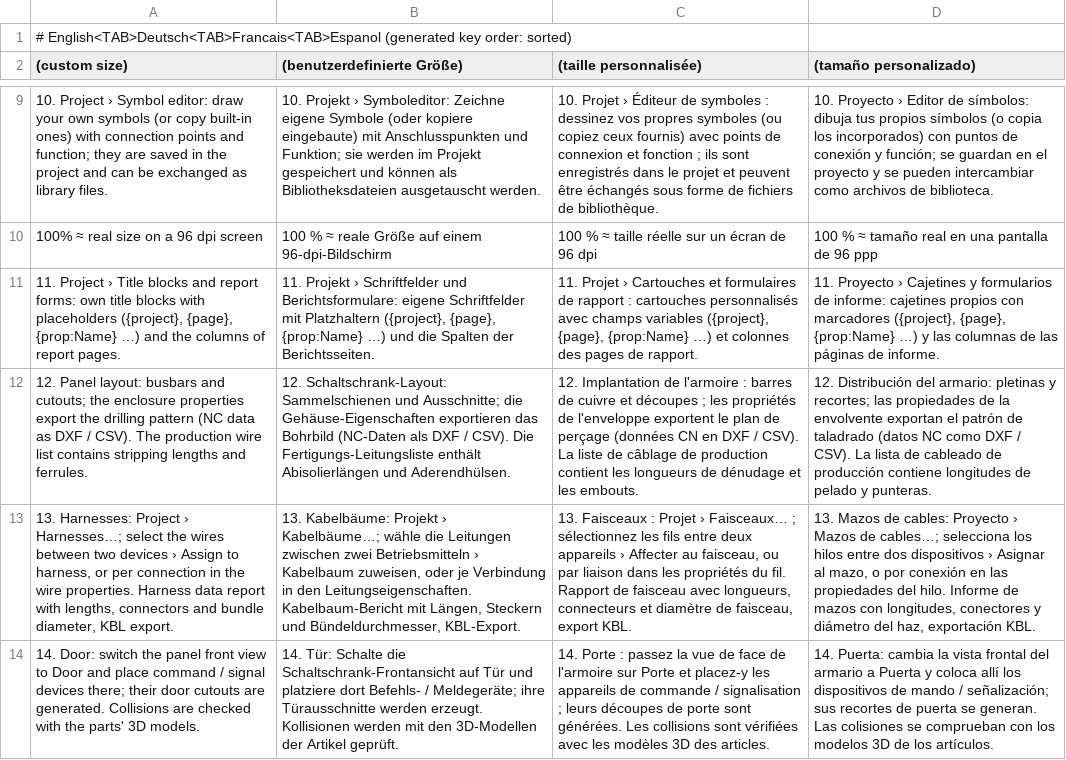
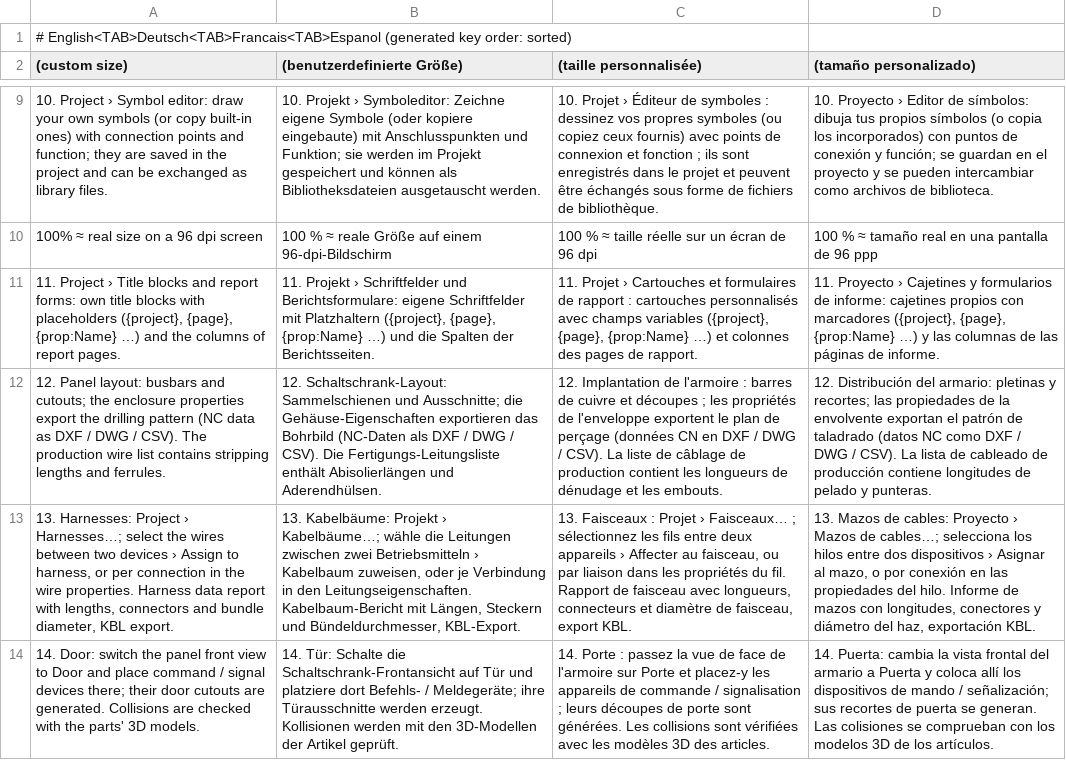
Before and after one commit to JukkaJor/OpenECraft, a TSV file: crates/openecraft-i18n/src/catalog/translations.tsv, drawn as a sheet; only a part is shown, gaps mark what is left out; the diff names each change by its address in the sheet, - before the commit and + after, or states it on an @@ line.

```diff
--- a/crates/openecraft-i18n/src/catalog/translations.tsv
+++ b/crates/openecraft-i18n/src/catalog/translations.tsv
-A12 ((custom size)): …DXF / CSV). The…
+A12 ((custom size)): …DXF / DWG / CSV). The…
-B12 ((benutzerdefinierte Größe)): …DXF / CSV). Die…
+B12 ((benutzerdefinierte Größe)): …DXF / DWG / CSV). Die…
-C12 ((taille personnalisée)): …DXF / CSV). La…
+C12 ((taille personnalisée)): …DXF / DWG / CSV). La…
-D12 ((tamaño personalizado)): …DXF / CSV). La…
+D12 ((tamaño personalizado)): …DXF / DWG / CSV). La…
```
Also changed, not shown: crates/openecraft-i18n/src/catalog/extra.tsv, 16 other files.
